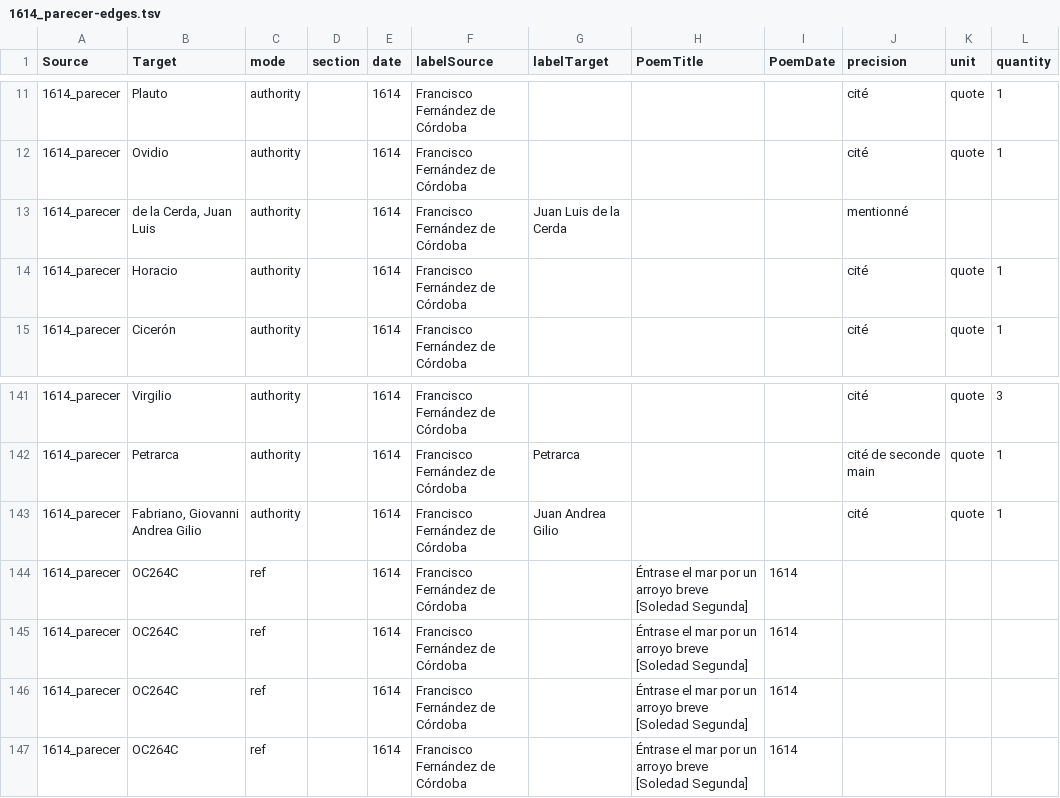
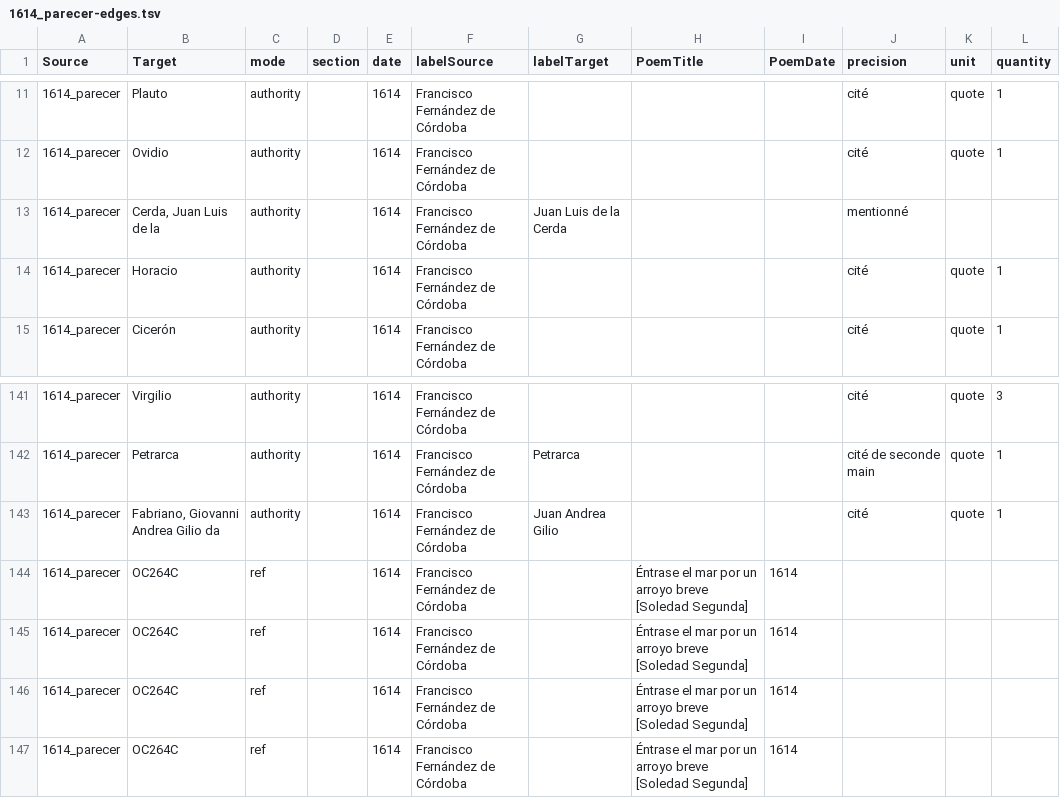
Before and after one commit to gongoradigital/gongotools, a TSV file: graph/1614_parecer-edges.tsv, drawn as a sheet; only a part is shown, gaps mark what is left out.

```diff
--- a/graph/1614_parecer-edges.tsv
+++ b/graph/1614_parecer-edges.tsv
@@ -12,3 +12,3 @@ Source	Target	mode	section	date	labelSource	labelTarget	PoemTitle	PoemDate	preci
 1614_parecer	Ovidio	authority		1614	Francisco Fernández de Córdoba				cité	quote	1
-1614_parecer	de la Cerda, Juan Luis	authority		1614	Francisco Fernández de Córdoba	Juan Luis de la Cerda			mentionné		
+1614_parecer	Cerda, Juan Luis de la	authority		1614	Francisco Fernández de Córdoba	Juan Luis de la Cerda			mentionné		
 1614_parecer	Horacio	authority		1614	Francisco Fernández de Córdoba				cité	quote	1
@@ -142,3 +142,3 @@ Source	Target	mode	section	date	labelSource	labelTarget	PoemTitle	PoemDate	preci
 1614_parecer	Petrarca	authority		1614	Francisco Fernández de Córdoba	Petrarca			cité de seconde main	quote	1
-1614_parecer	Fabriano, Giovanni Andrea Gilio	authority		1614	Francisco Fernández de Córdoba	Juan Andrea Gilio			cité	quote	1
+1614_parecer	Fabriano, Giovanni Andrea Gilio da	authority		1614	Francisco Fernández de Córdoba	Juan Andrea Gilio			cité	quote	1
 1614_parecer	OC264C	ref		1614	Francisco Fernández de Córdoba		Éntrase el mar por un arroyo breve [Soledad Segunda]	1614			
```
Also changed, not shown: graph/1614_parecer-nodes.tsv, graph/1624,nochesclaras-edges.tsv, 4 other files.
